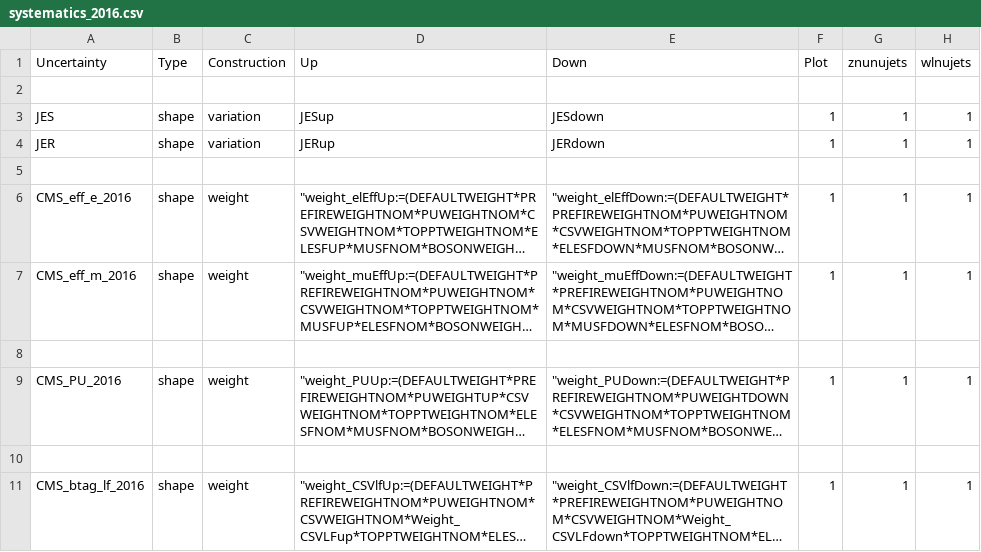
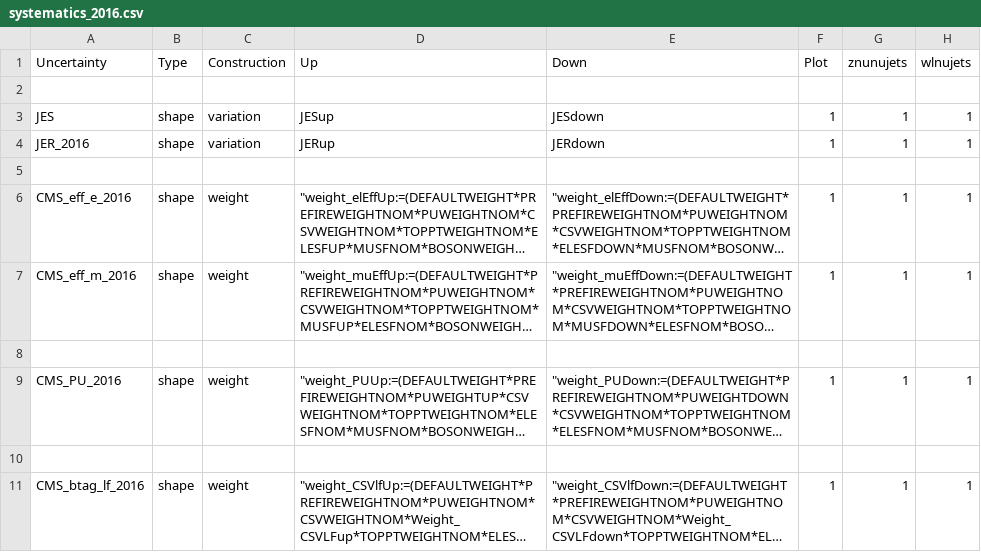
Before and after one commit to kit-cn-cms/pyroot-plotscripts, a CSV file: configs/Monotop/systematics_2016.csv, drawn as a sheet; only a part is shown; long unchanged cells end in …; the diff names each change by its address in the sheet, - before the commit and + after, or states it on an @@ line.

```diff
--- a/configs/Monotop/systematics_2016.csv
+++ b/configs/Monotop/systematics_2016.csv
-A4 (Uncertainty): JER
+A4 (Uncertainty): JER_2016
```
Also changed, not shown: configs/Monotop/systematics_2017.csv, configs/Monotop/systematics_2018.csv.
